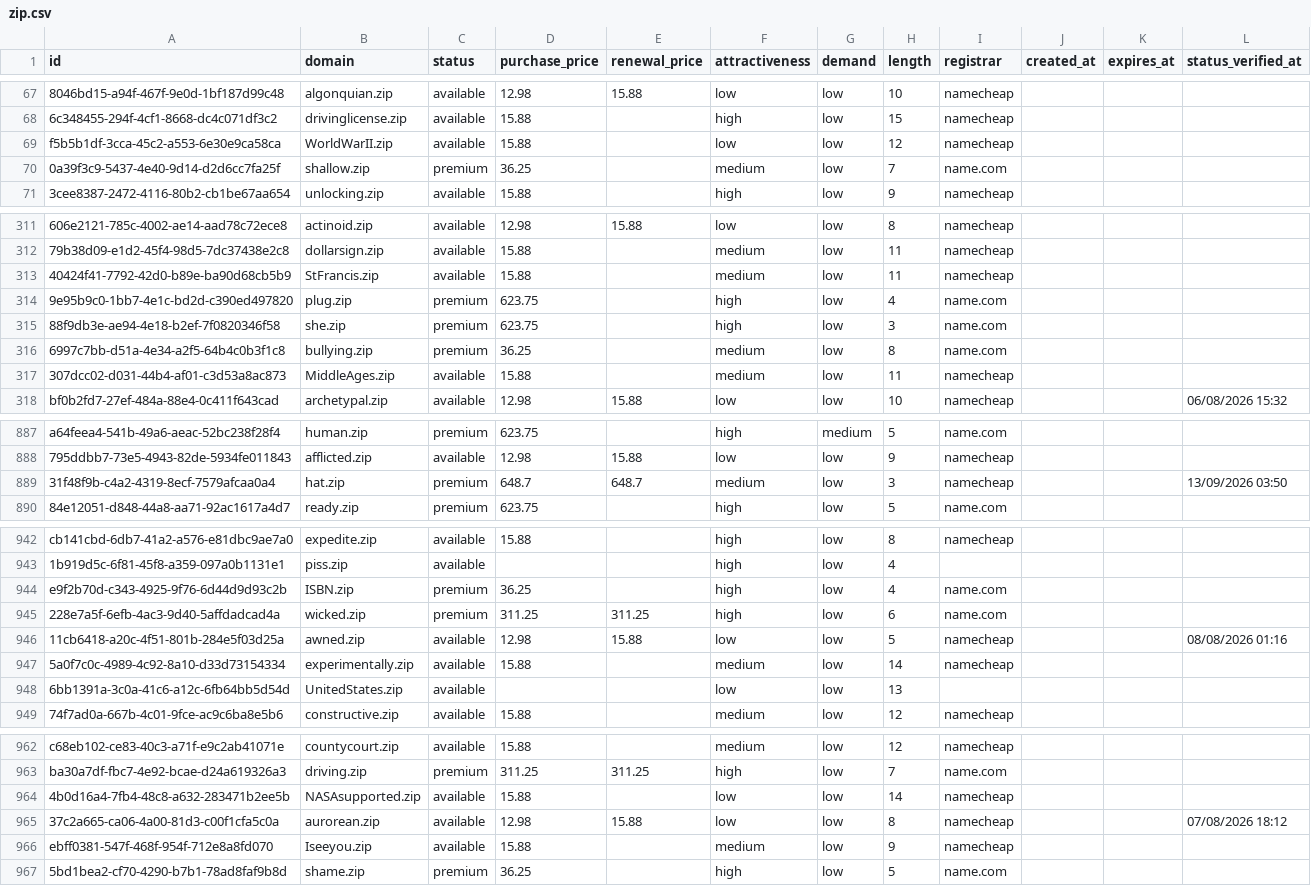
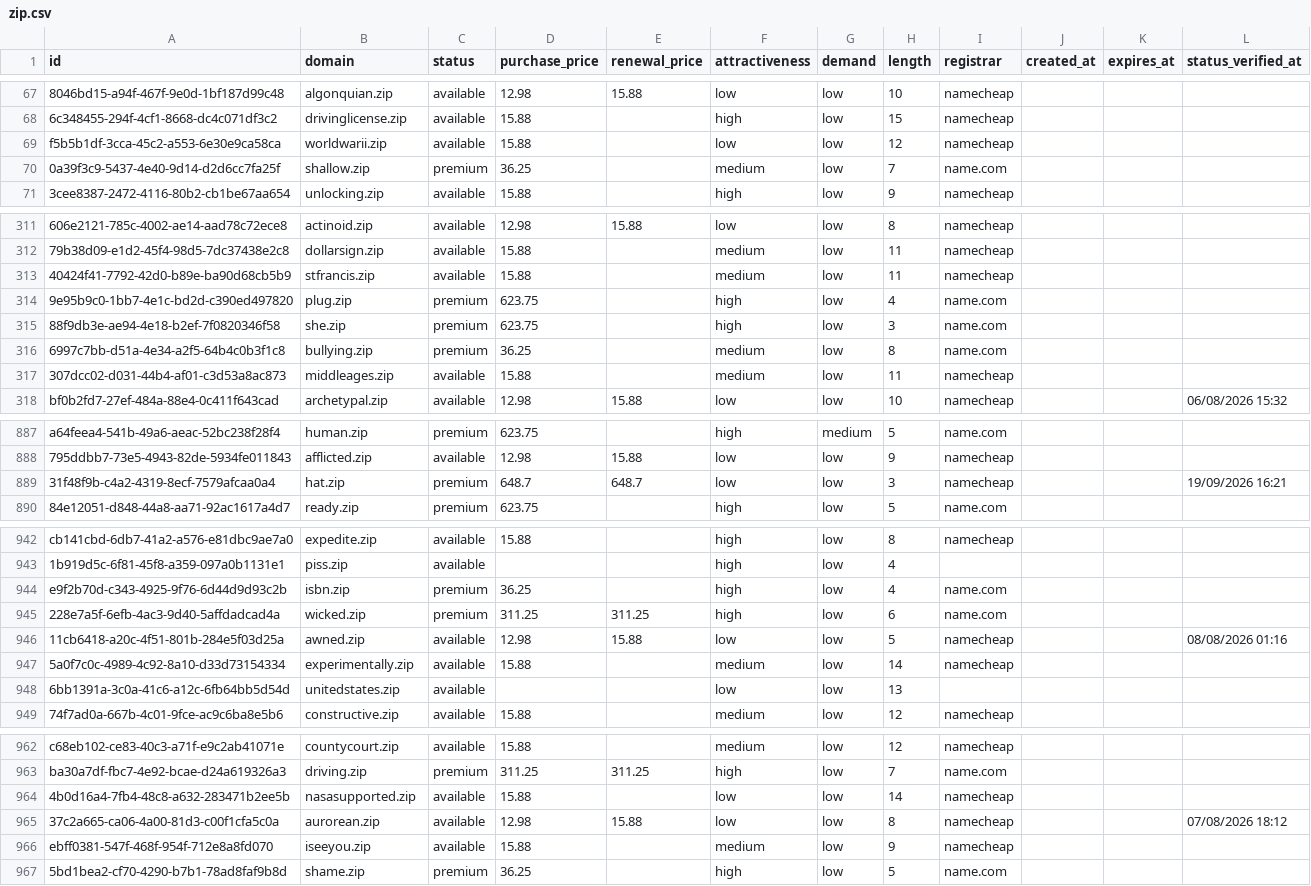
Before and after one commit to UniqueDomains/zip-oneword-domains, a CSV file: zip.csv, drawn as a sheet; only a part is shown, gaps mark what is left out; the diff covers the shown part only; the diff names each change by its address in the sheet, - before the commit and + after, or states it on an @@ line.

Commit message:
Domains update

```diff
--- a/zip.csv
+++ b/zip.csv
-B69 (domain): WorldWarII.zip
+B69 (domain): worldwarii.zip
-B313 (domain): StFrancis.zip
+B313 (domain): stfrancis.zip
-B317 (domain): MiddleAges.zip
+B317 (domain): middleages.zip
-F889 (attractiveness): medium
+F889 (attractiveness): low
-L889 (status_verified_at): 13/09/2026 03:50
+L889 (status_verified_at): 19/09/2026 16:21
-B944 (domain): ISBN.zip
+B944 (domain): isbn.zip
-B948 (domain): UnitedStates.zip
+B948 (domain): unitedstates.zip
-B964 (domain): NASAsupported.zip
+B964 (domain): nasasupported.zip
-B966 (domain): Iseeyou.zip
+B966 (domain): iseeyou.zip
```
Also changed, not shown: 66 edited cells elsewhere in this file, 4 other files.
